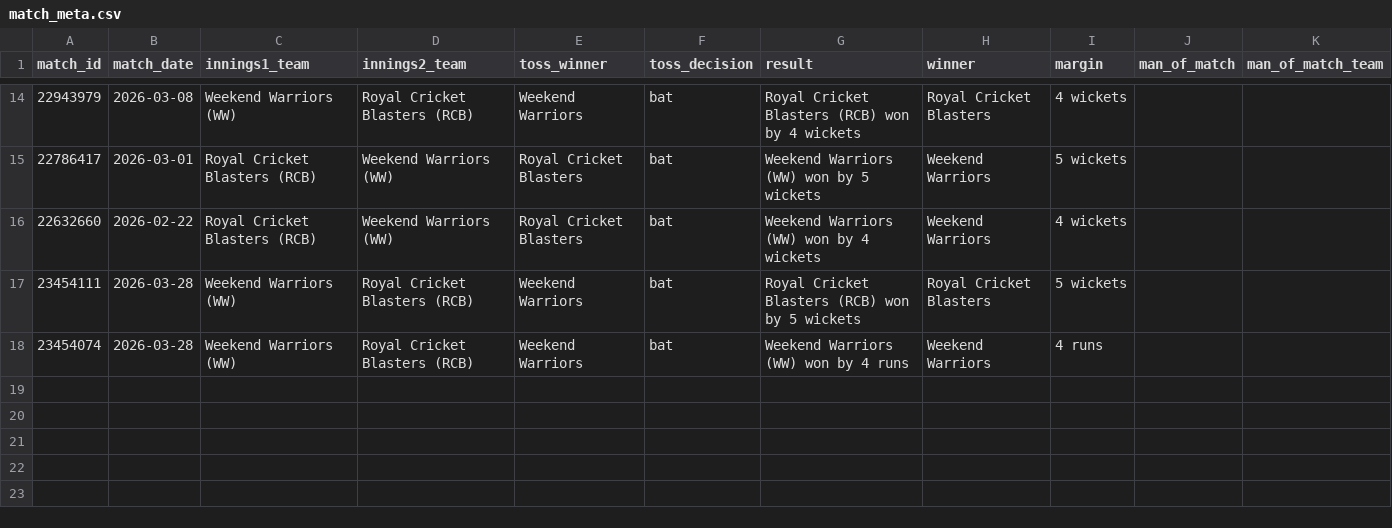
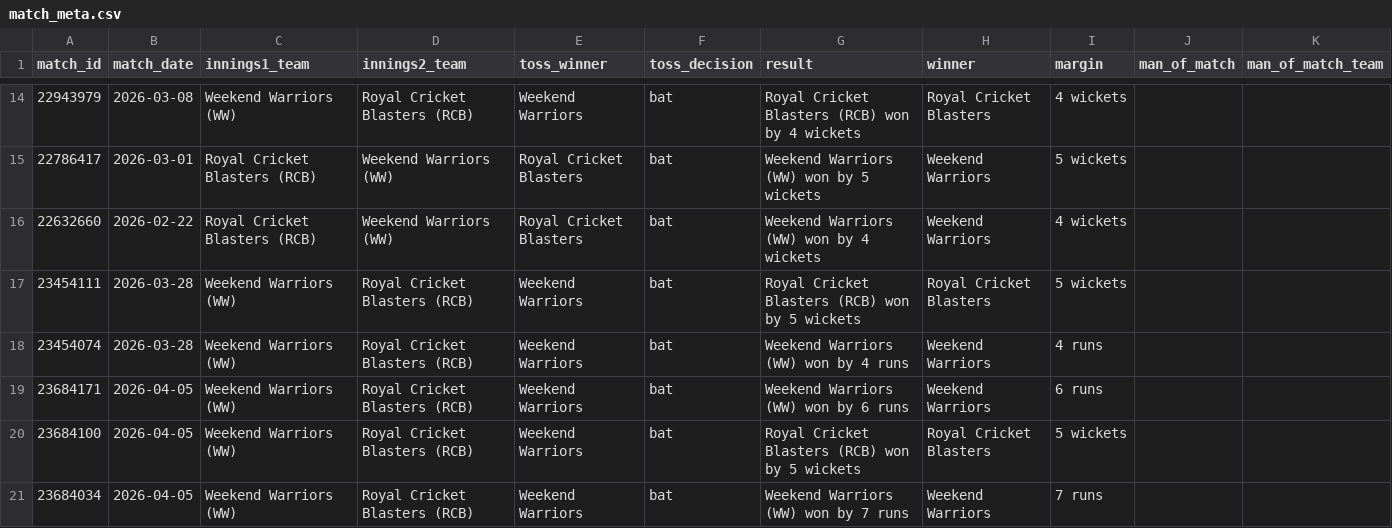
Before and after one commit to avr2222/machaxi-cricket, a CSV file: data/match_meta.csv, drawn as a sheet; only a part is shown, gaps mark what is left out.

```diff
--- a/data/match_meta.csv
+++ b/data/match_meta.csv
@@ -18 +18,4 @@ match_id,match_date,innings1_team,innings2_team,toss_winner,toss_decision,result
 23454074,2026-03-28,Weekend Warriors (WW),Royal Cricket Blasters (RCB),Weekend Warriors,bat,Weekend Warriors (WW) won by 4 runs,Weekend Warriors,4 runs,,
+23684171,2026-04-05,Weekend Warriors (WW),Royal Cricket Blasters (RCB),Weekend Warriors,bat,Weekend Warriors (WW) won by 6 runs,Weekend Warriors,6 runs,,
+23684100,2026-04-05,Weekend Warriors (WW),Royal Cricket Blasters (RCB),Weekend Warriors,bat,Royal Cricket Blasters (RCB) won by 5 wickets,Royal Cricket Blasters,5 wickets,,
+23684034,2026-04-05,Weekend Warriors (WW),Royal Cricket Blasters (RCB),Weekend Warriors,bat,Weekend Warriors (WW) won by 7 runs,Weekend Warriors,7 runs,,
```
Also changed, not shown: cricheroes_data/tournament_all_batting.csv, cricheroes_data/tournament_all_bowling.csv, 12 other files.
